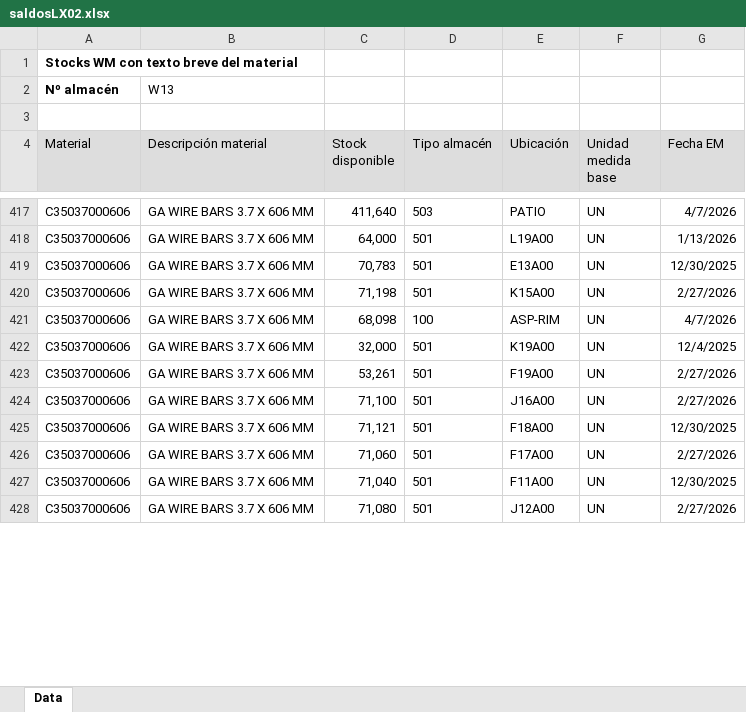
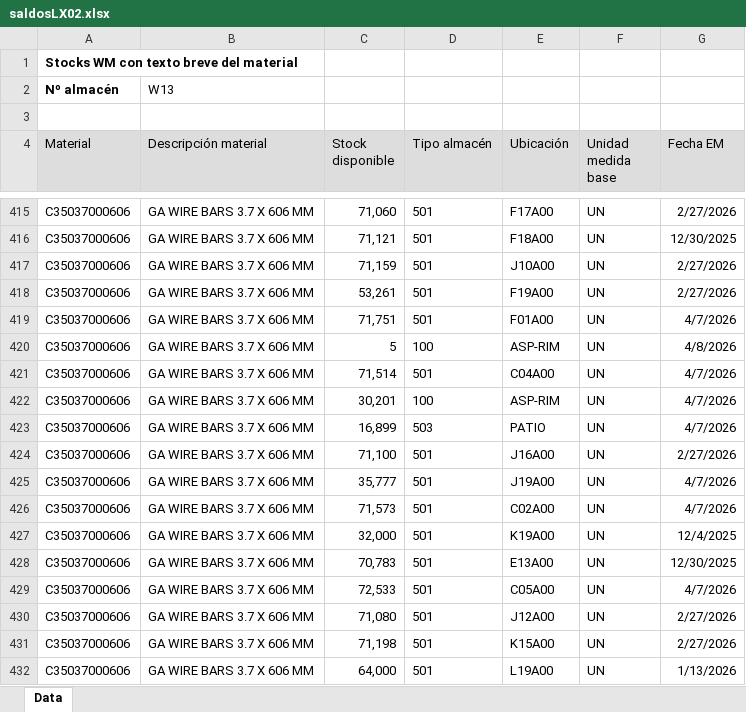
Before and after one commit to manmetrh/Consulta-saldos, an Excel workbook: saldosLX02.xlsx, sheet Data, drawn as a sheet; only a part is shown, gaps mark what is left out; values as stored, in another font and other column widths than the file's, no borders; addresses are those after the commit; the diff covers the shown part only; the diff names each change by its address in the sheet, - before the commit and + after, or states it on an @@ line.

```diff
--- a/saldosLX02.xlsx (sheet Data)
+++ b/saldosLX02.xlsx (sheet Data)
-C415 (Stock disponible): 411,640
+C415 (Stock disponible): 71,060
-D415 (Tipo almacén): 503
+D415 (Tipo almacén): 501
-E415 (Ubicación): PATIO
+E415 (Ubicación): F17A00
-G415 (Fecha EM): 4/7/2026
+G415 (Fecha EM): 2/27/2026
+row 416: C35037000606 | GA WIRE BARS 3.7 X 606 MM | 71,121 | 501 | F18A00 | UN | 12/30/2025
-C417 (Stock disponible): 68,098
+C417 (Stock disponible): 71,159
-D417 (Tipo almacén): 100
+D417 (Tipo almacén): 501
-E417 (Ubicación): ASP-RIM
+E417 (Ubicación): J10A00
-G417 (Fecha EM): 4/7/2026
+G417 (Fecha EM): 2/27/2026
+row 419: C35037000606 | GA WIRE BARS 3.7 X 606 MM | 71,751 | 501 | F01A00 | UN | 4/7/2026
+row 420: C35037000606 | GA WIRE BARS 3.7 X 606 MM | 5 | 100 | ASP-RIM | UN | 4/8/2026
+row 421: C35037000606 | GA WIRE BARS 3.7 X 606 MM | 71,514 | 501 | C04A00 | UN | 4/7/2026
+row 422: C35037000606 | GA WIRE BARS 3.7 X 606 MM | 30,201 | 100 | ASP-RIM | UN | 4/7/2026
+row 423: C35037000606 | GA WIRE BARS 3.7 X 606 MM | 16,899 | 503 | PATIO | UN | 4/7/2026
-C425 (Stock disponible): 71,121
+C425 (Stock disponible): 35,777
-E425 (Ubicación): F18A00
+E425 (Ubicación): J19A00
-G425 (Fecha EM): 12/30/2025
+G425 (Fecha EM): 4/7/2026
-C426 (Stock disponible): 71,060
+C426 (Stock disponible): 71,573
-E426 (Ubicación): F17A00
+E426 (Ubicación): C02A00
-G426 (Fecha EM): 2/27/2026
+G426 (Fecha EM): 4/7/2026
@@ row 422 moved to row 427: C35037000606 @@
@@ row 419 moved to row 428: C35037000606 @@
-C429 (Stock disponible): 71,040
+C429 (Stock disponible): 72,533
-E429 (Ubicación): F11A00
+E429 (Ubicación): C05A00
-G429 (Fecha EM): 12/30/2025
+G429 (Fecha EM): 4/7/2026
@@ row 420 moved to row 431: C35037000606 @@
@@ row 418 moved to row 432: C35037000606 @@
```
Also changed, not shown: 68 added rows, 69 removed rows, 718 moved rows and 242 edited cells elsewhere in this sheet.
